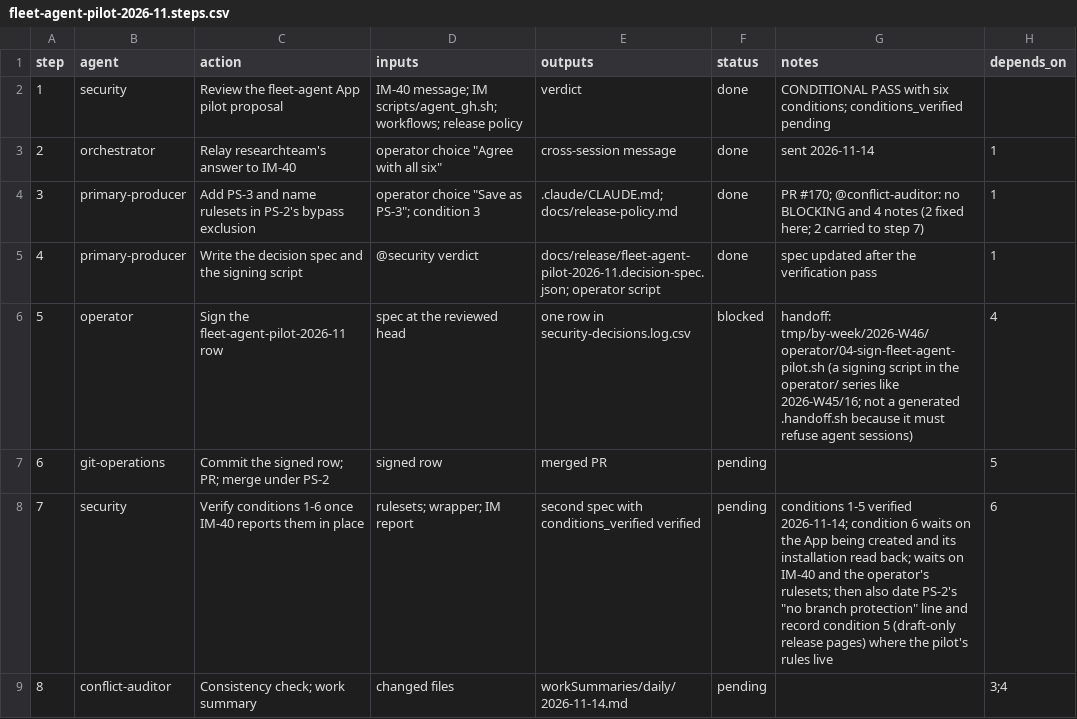
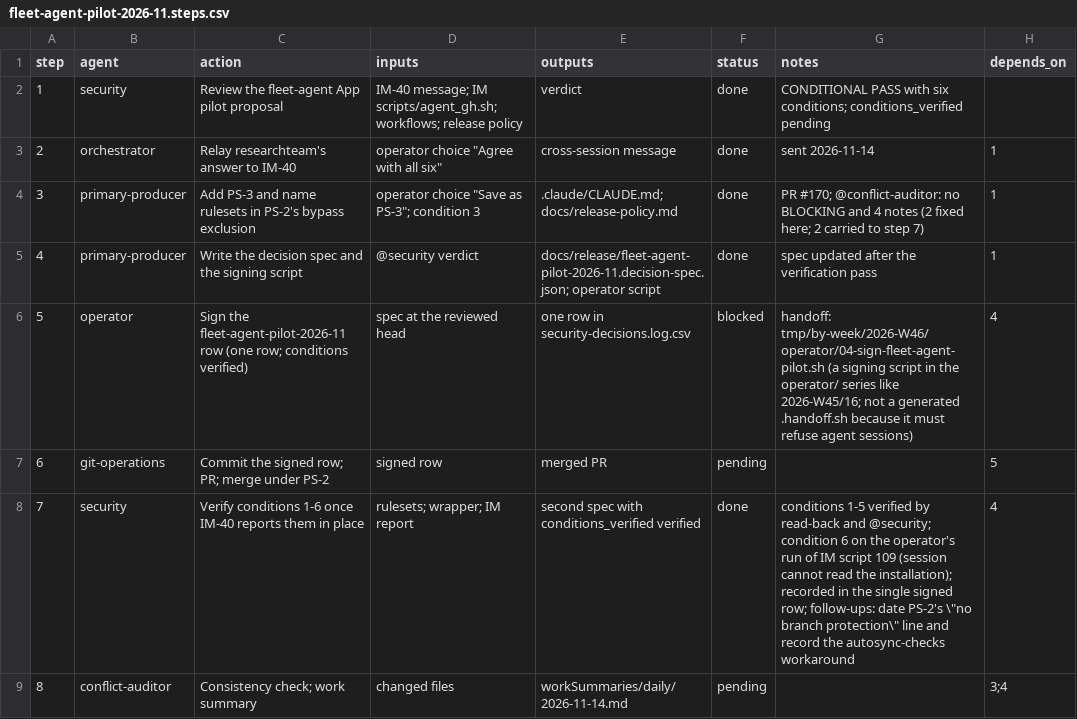
Before and after one commit to jlcatonjr/researchteam, a CSV file: references/plans/fleet-agent-pilot-2026-11.steps.csv, drawn as a sheet.

```diff
--- a/references/plans/fleet-agent-pilot-2026-11.steps.csv
+++ b/references/plans/fleet-agent-pilot-2026-11.steps.csv
@@ -5,5 +5,5 @@ step,agent,action,inputs,outputs,status,notes,depends_on
 4,primary-producer,Write the decision spec and the signing script,@security verdict,docs/release/fleet-agent-pilot-2026-11.decision-spec.json; operator script,done,spec updated after the verification pass,1
-5,operator,Sign the fleet-agent-pilot-2026-11 row,spec at the reviewed head,one row in security-decisions.log.csv,blocked,handoff: tmp/by-week/2026-W46/operator/04-sign-fleet-agent-pilot.sh (a signing script in the operator/ series like 2026-W45/16; not a generated .handoff.sh because it must refuse agent sessions),4
+5,operator,Sign the fleet-agent-pilot-2026-11 row (one row; conditions verified),spec at the reviewed head,one row in security-decisions.log.csv,blocked,handoff: tmp/by-week/2026-W46/operator/04-sign-fleet-agent-pilot.sh (a signing script in the operator/ series like 2026-W45/16; not a generated .handoff.sh because it must refuse agent sessions),4
 6,git-operations,Commit the signed row; PR; merge under PS-2,signed row,merged PR,pending,,5
-7,security,Verify conditions 1-6 once IM-40 reports them in place,rulesets; wrapper; IM report,second spec with conditions_verified verified,pending,conditions 1-5 verified 2026-11-14; condition 6 waits on the App being created and its installation read back; waits on IM-40 and the operator's rulesets; then also date PS-2's "no branch protection" line and record condition 5 (draft-only release pages) where the pilot's rules live,6
+7,security,Verify conditions 1-6 once IM-40 reports them in place,rulesets; wrapper; IM report,second spec with conditions_verified verified,done,conditions 1-5 verified by read-back and @security; condition 6 on the operator's run of IM script 109 (session cannot read the installation); recorded in the single signed row; follow-ups: date PS-2's \"no branch protection\" line and record the autosync-checks workaround,4
 8,conflict-auditor,Consistency check; work summary,changed files,workSummaries/daily/2026-11-14.md,pending,,3;4
```
Also changed, not shown: 3 other files.
